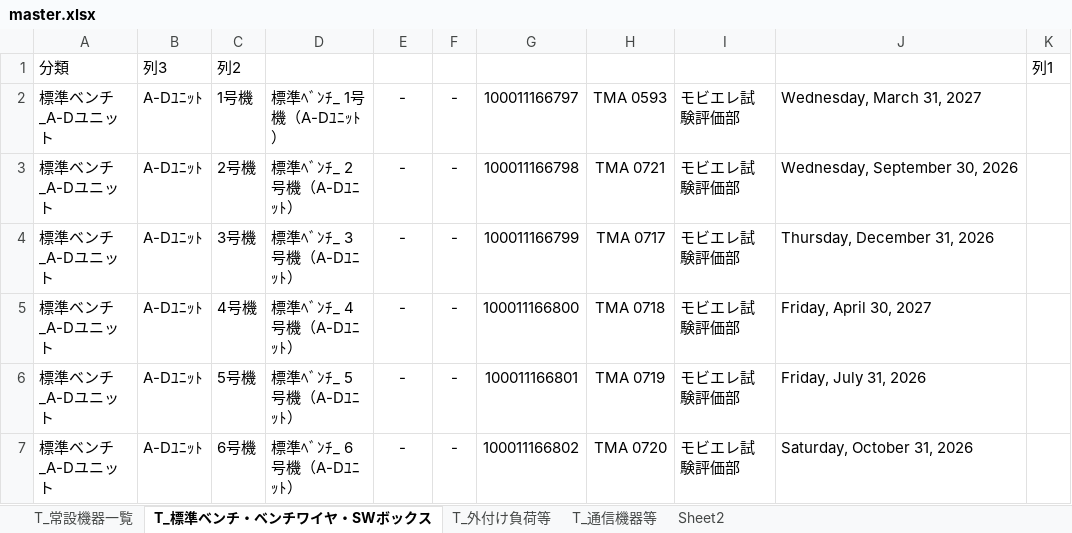
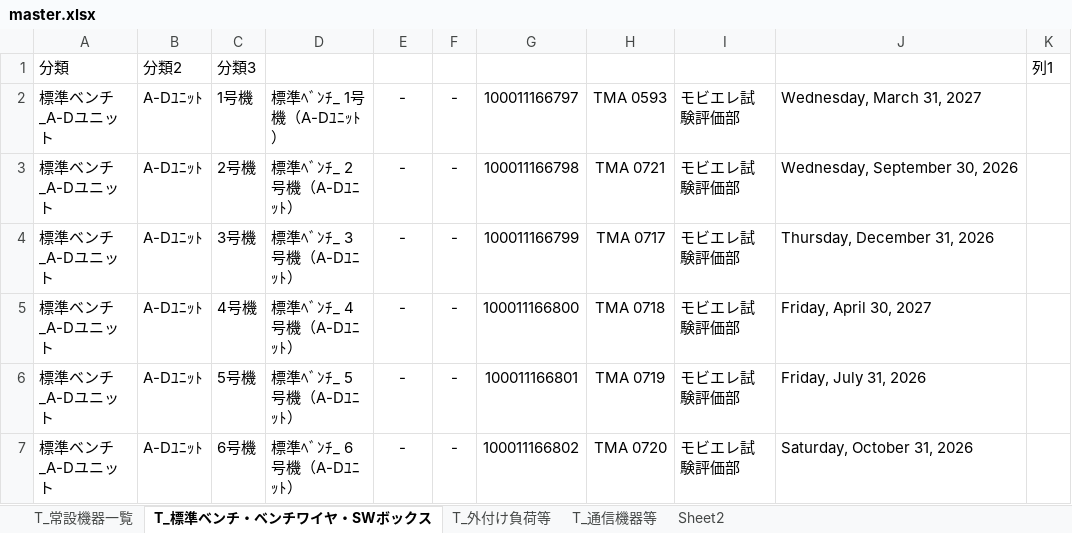
Before and after one commit to ramunedesune/AQC, an Excel workbook: src/0622/master.xlsx, sheet T_標準ベンチ・ベンチワイヤ・SWボックス, drawn as a sheet; only a part is shown; values as stored, in another font and other column widths than the file's, no borders; table styles not drawn; the diff names each change by its address in the sheet, - before the commit and + after, or states it on an @@ line.

```diff
--- a/src/0622/master.xlsx (sheet T_標準ベンチ・ベンチワイヤ・SWボックス)
+++ b/src/0622/master.xlsx (sheet T_標準ベンチ・ベンチワイヤ・SWボックス)
-B1: 列3
+B1: 分類2
-C1: 列2
+C1: 分類3
```
Also changed, not shown: src/0622/master.xlsm, src/0622/条件プルダウン VBA自動化 0622.xlsm, 19 other files.
